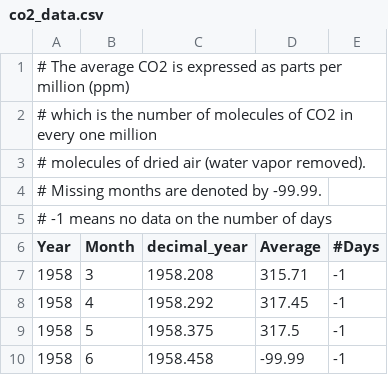
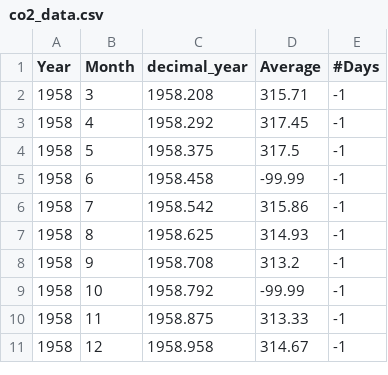
Before and after one commit to LoganHentschel/csp_python, a CSV file: e_learning/3.2.1/co2_data.csv, drawn as a sheet; only a part is shown; the shorter side is filled out with more unchanged rows.

```diff
--- a/e_learning/3.2.1/co2_data.csv
+++ b/e_learning/3.2.1/co2_data.csv
@@ -1,6 +1 @@
-# The average CO2 is expressed as parts per million (ppm),,,,
-# which is the number of molecules of CO2 in every one million,,,,
-# molecules of dried air (water vapor removed).  ,,,,
-# Missing months are denoted by -99.99.,,,,
-# -1 means no data on the number of days,,,,
 Year,Month,decimal_year,Average,#Days
```
Also changed, not shown: 3 other files.
